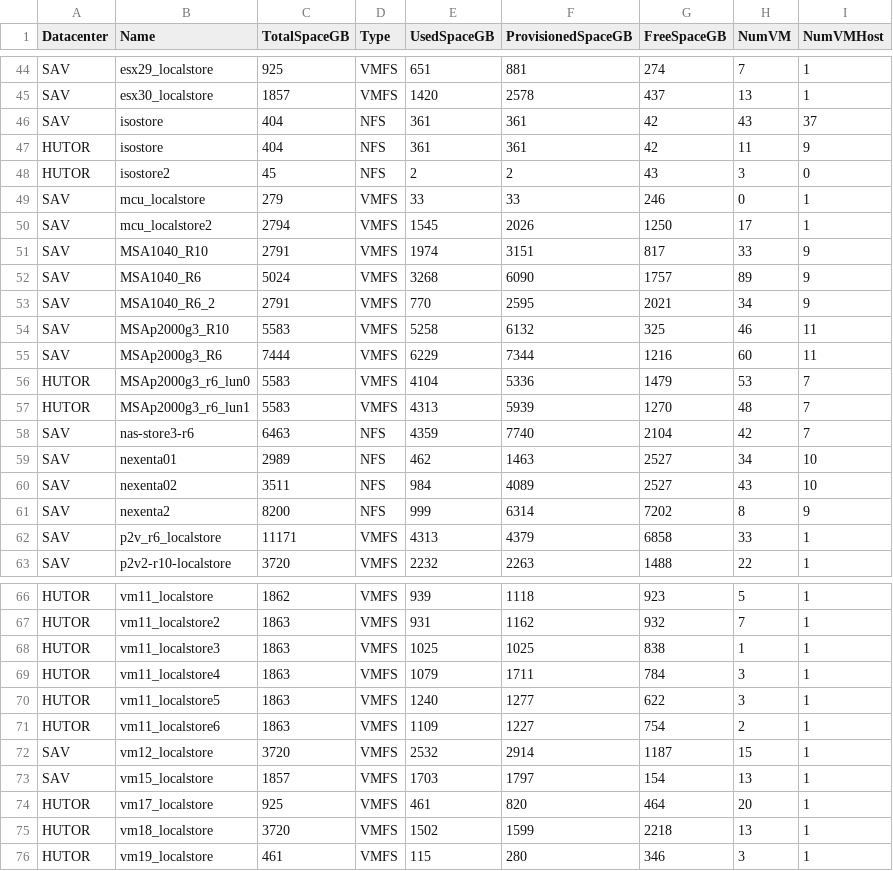
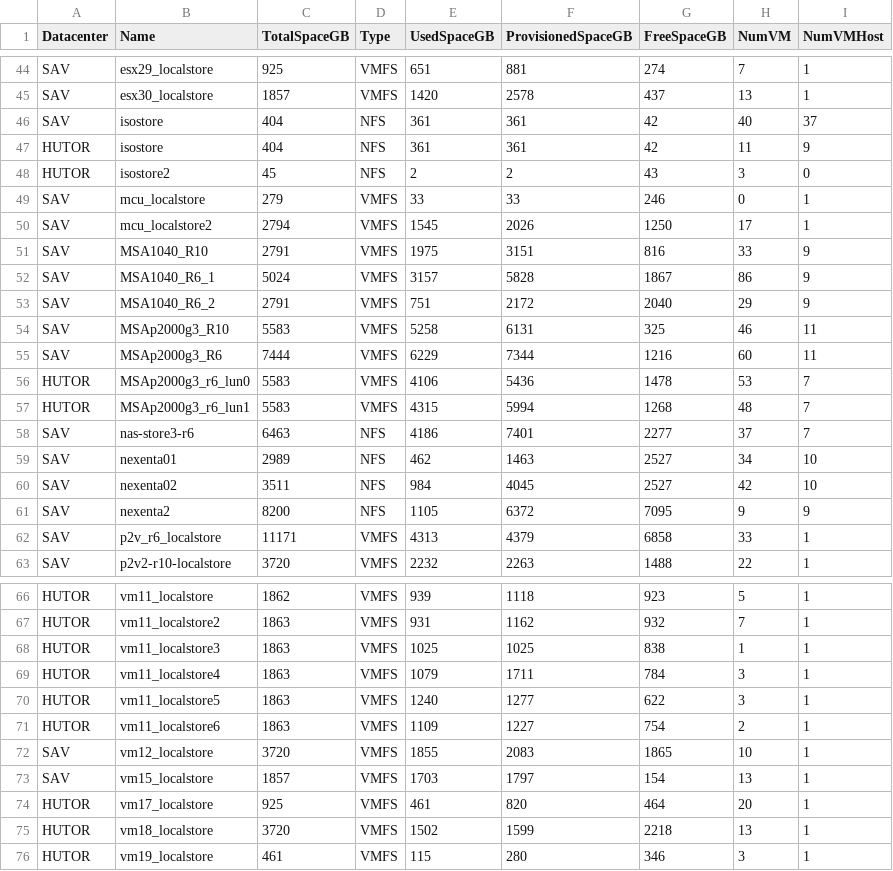
Before and after one commit to akrush24/vmware-stats, a CSV file: datastores.csv, drawn as a sheet; only a part is shown, gaps mark what is left out; the diff covers the shown part only.

Commit message:
Thu Mar 12 06:23:07 RTZST 2015, from Windows

```diff
--- a/datastores.csv
+++ b/datastores.csv
@@ -45,3 +45,3 @@
 "SAV","esx30_localstore","1857","VMFS","1420","2578","437","13","1"
-"SAV","isostore","404","NFS","361","361","42","43","37"
+"SAV","isostore","404","NFS","361","361","42","40","37"
 "HUTOR","isostore","404","NFS","361","361","42","11","9"
@@ -50,13 +50,13 @@
 "SAV","mcu_localstore2","2794","VMFS","1545","2026","1250","17","1"
-"SAV","MSA1040_R10","2791","VMFS","1974","3151","817","33","9"
-"SAV","MSA1040_R6","5024","VMFS","3268","6090","1757","89","9"
-"SAV","MSA1040_R6_2","2791","VMFS","770","2595","2021","34","9"
-"SAV","MSAp2000g3_R10","5583","VMFS","5258","6132","325","46","11"
+"SAV","MSA1040_R10","2791","VMFS","1975","3151","816","33","9"
+"SAV","MSA1040_R6_1","5024","VMFS","3157","5828","1867","86","9"
+"SAV","MSA1040_R6_2","2791","VMFS","751","2172","2040","29","9"
+"SAV","MSAp2000g3_R10","5583","VMFS","5258","6131","325","46","11"
 "SAV","MSAp2000g3_R6","7444","VMFS","6229","7344","1216","60","11"
-"HUTOR","MSAp2000g3_r6_lun0","5583","VMFS","4104","5336","1479","53","7"
-"HUTOR","MSAp2000g3_r6_lun1","5583","VMFS","4313","5939","1270","48","7"
-"SAV","nas-store3-r6","6463","NFS","4359","7740","2104","42","7"
+"HUTOR","MSAp2000g3_r6_lun0","5583","VMFS","4106","5436","1478","53","7"
+"HUTOR","MSAp2000g3_r6_lun1","5583","VMFS","4315","5994","1268","48","7"
+"SAV","nas-store3-r6","6463","NFS","4186","7401","2277","37","7"
 "SAV","nexenta01","2989","NFS","462","1463","2527","34","10"
-"SAV","nexenta02","3511","NFS","984","4089","2527","43","10"
-"SAV","nexenta2","8200","NFS","999","6314","7202","8","9"
+"SAV","nexenta02","3511","NFS","984","4045","2527","42","10"
+"SAV","nexenta2","8200","NFS","1105","6372","7095","9","9"
 "SAV","p2v_r6_localstore","11171","VMFS","4313","4379","6858","33","1"
@@ -71,3 +71,3 @@
 "HUTOR","vm11_localstore6","1863","VMFS","1109","1227","754","2","1"
-"SAV","vm12_localstore","3720","VMFS","2532","2914","1187","15","1"
+"SAV","vm12_localstore","3720","VMFS","1855","2083","1865","10","1"
 "SAV","vm15_localstore","1857","VMFS","1703","1797","154","13","1"
```
Also changed, not shown: 43 edited cells elsewhere in this file.
